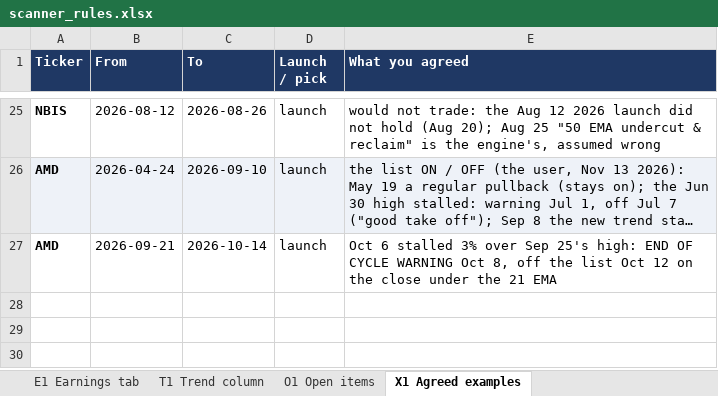
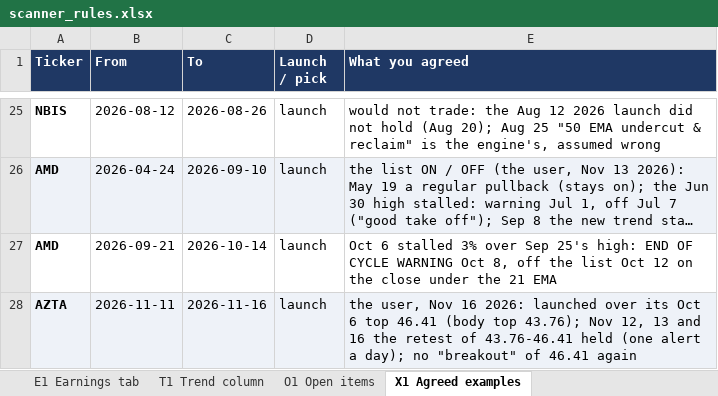
Before and after one commit to goattrader40-lgtm/radar-close-snapshots, an Excel workbook: rules/scanner_rules.xlsx, sheet X1 Agreed examples, drawn as a sheet; only a part is shown, gaps mark what is left out; long unchanged cells end in …; values as stored, in another font and other column widths than the file's, no borders; the diff names each change by its address in the sheet, - before the commit and + after, or states it on an @@ line.

```diff
--- a/rules/scanner_rules.xlsx (sheet X1 Agreed examples)
+++ b/rules/scanner_rules.xlsx (sheet X1 Agreed examples)
+row 28: AZTA | 2026-11-11 | 2026-11-16 | launch | the user, Nov 16 2026: launched over its Oct 6 top 46.41 (body top 43.76); Nov 12, 13 and 16 the retest of 43.76-46.41 held (one alert a day); no "breakout" of 46.41 again
```
Also changed, not shown: 2 other files.
